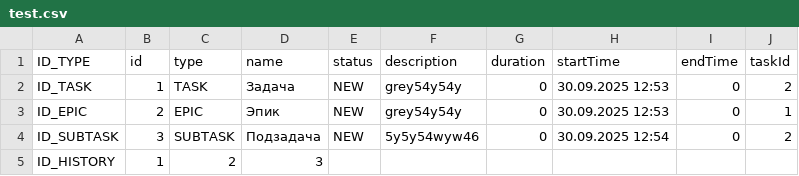
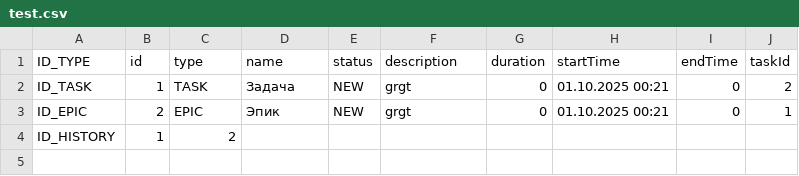
Before and after one commit to TriAndres/java-kanban-m, a CSV file: src/main/java/ru/practicum/fileCSV/test.csv, drawn as a sheet.

Commit message:
sprint_8-solution-time-and-duration 8

```diff
--- a/src/main/java/ru/practicum/fileCSV/test.csv
+++ b/src/main/java/ru/practicum/fileCSV/test.csv
@@ -1,5 +1,4 @@
 ID_TYPE,id,type,name,status,description,duration,startTime,endTime,taskId
-ID_TASK,1,TASK,Задача,NEW,grey54y54y,0,30.09.2025 12:53,0,2
-ID_EPIC,2,EPIC,Эпик,NEW,grey54y54y,0,30.09.2025 12:53,0,1
-ID_SUBTASK,3,SUBTASK,Подзадача,NEW,5y5y54wyw46,0,30.09.2025 12:54,0,2
-ID_HISTORY,1,2,3,
+ID_TASK,1,TASK,Задача,NEW,grgt,0,01.10.2025 00:21,0,2
+ID_EPIC,2,EPIC,Эпик,NEW,grgt,0,01.10.2025 00:21,0,1
+ID_HISTORY,1,2,
```
Also changed, not shown: 4 other files.
